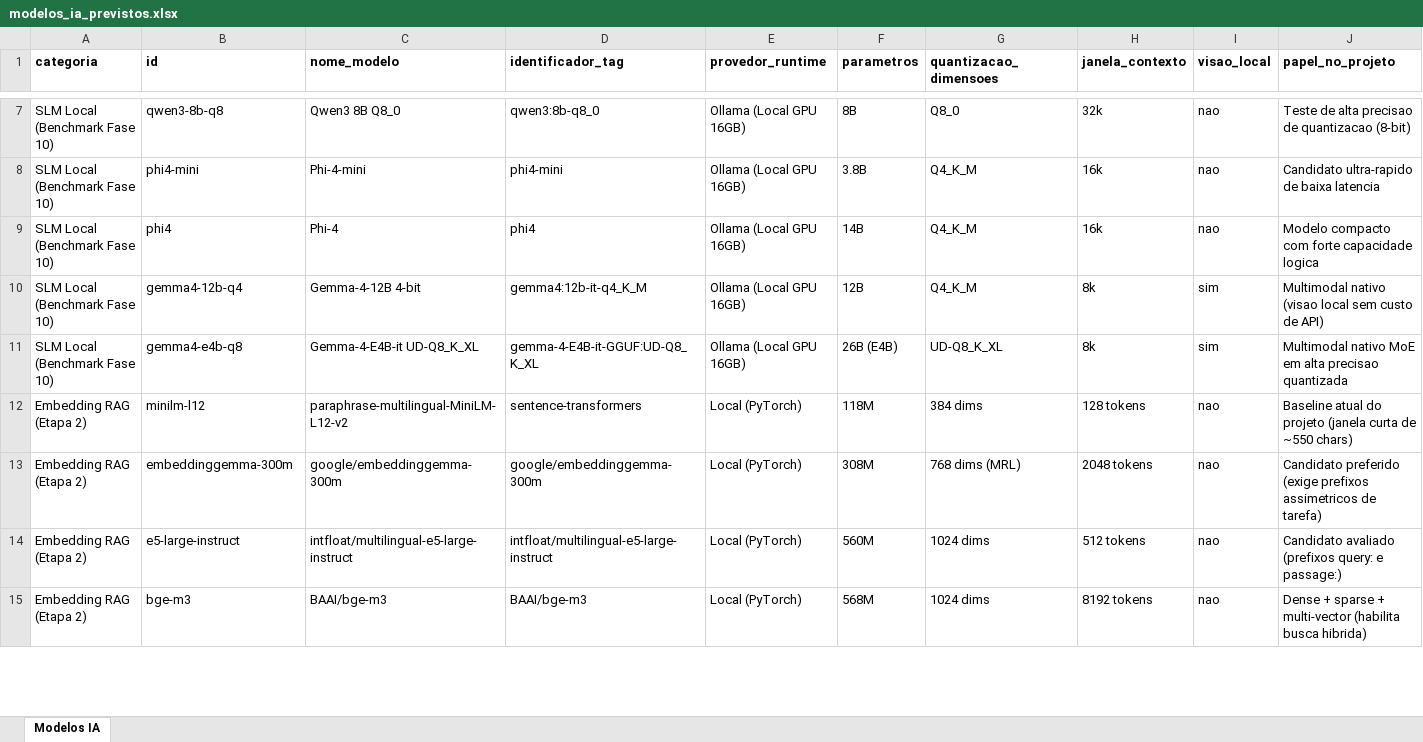
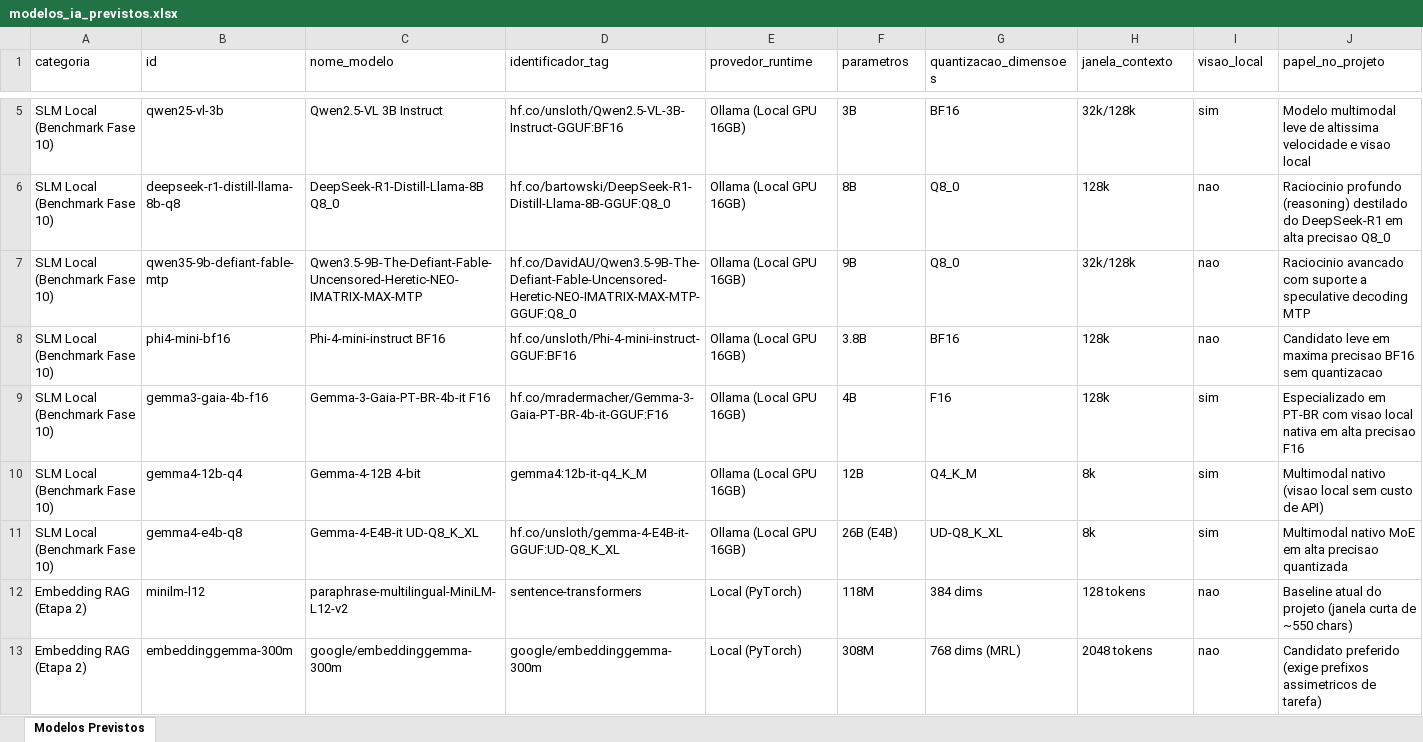
Before and after one commit to augustoglauco/TCC, an Excel workbook: modelos_ia_previstos.xlsx, sheet Modelos Previstos, drawn as a sheet; only a part is shown, gaps mark what is left out; the shorter side is filled out with more unchanged rows; values as stored, in another font and other column widths than the file's, no borders; removed rows and columns are numbered as before the commit, all else as after; the diff covers the shown part only; the diff names each change by its address in the sheet, - before the commit and + after, or states it on an @@ line.

Commit message:
feat(eval): consolida 10 modelos candidatos baixados e dataset de benchmark de imagem
- Atualiza backend/eval/model_benchmark/modelos.json e documentações com o pool de 10 modelos
  baixados no Ollama (Llama 3.2 11B Vision, Qwen2.5-VL 7B/3B, Qwen3.5 9B Q4/Defiant MTP,
  DeepSeek-R1-Distill-Llama-8B Q8, Phi-4-mini BF16, Gemma-3-Gaia 4B F16, Gemma-4-12B/E4B)
- Sincroniza modelos_ia_previstos (.csv, .xlsx, .md) e documentos (ARCHITECTURE, ROADMAP, EVALUATION)
- Monta dataset de benchmark de imagem com 72 casos e suporte a positivas sem aceitos manuais
- Adiciona contagem detalhada de tokens e custos de visão em OpenRouterClient
- Atualiza meta de conjunto de imagens no admin_datasets para 72 casos

```diff
--- a/modelos_ia_previstos.xlsx (sheet Modelos Previstos)
+++ b/modelos_ia_previstos.xlsx (sheet Modelos Previstos)
-sheet tab: Modelos IA
+sheet tab: Modelos Previstos
-A1:J1 bold: on
+A1:J1 bold: off
+row 5: SLM Local (Benchmark Fase 10) | qwen25-vl-3b | Qwen2.5-VL 3B Instruct | hf.co/unsloth/Qwen2.5-VL-3B-Instruct-GGUF:BF16 | Ollama (Local GPU 16GB) | 3B | BF16 | 32k/128k | sim | Modelo multimodal leve de altissima velocidade e visao local
-B6 (id): qwen3-8b-q8
+B6 (id): deepseek-r1-distill-llama-8b-q8
-C6 (nome_modelo): Qwen3 8B Q8_0
+C6 (nome_modelo): DeepSeek-R1-Distill-Llama-8B Q8_0
-D6 (identificador_tag): qwen3:8b-q8_0
+D6 (identificador_tag): hf.co/bartowski/DeepSeek-R1-Distill-Llama-8B-GGUF:Q8_0
-H6 (janela_contexto): 32k
+H6 (janela_contexto): 128k
-J6 (papel_no_projeto): Teste de alta precisao de quantizacao (8-bit)
+J6 (papel_no_projeto): Raciocinio profundo (reasoning) destilado do DeepSeek-R1 em alta precisao Q8_0
+row 7: SLM Local (Benchmark Fase 10) | qwen35-9b-defiant-fable-mtp | Qwen3.5-9B-The-Defiant-Fable-Uncensored-Heretic-NEO-IMATRIX-MAX-MTP | hf.co/DavidAU/Qwen3.5-9B-The-Defiant-Fable-Uncensored-Heretic-NEO-IMATRIX-MAX-MTP-GGUF:Q8_0 | Ollama (Local GPU 16GB) | 9B | Q8_0 | 32k/128k | nao | Raciocinio avancado com suporte a speculative decoding MTP
-B8 (id): phi4-mini
+B8 (id): phi4-mini-bf16
-C8 (nome_modelo): Phi-4-mini
+C8 (nome_modelo): Phi-4-mini-instruct BF16
-D8 (identificador_tag): phi4-mini
+D8 (identificador_tag): hf.co/unsloth/Phi-4-mini-instruct-GGUF:BF16
-G8 (quantizacao_dimensoes): Q4_K_M
+G8 (quantizacao_dimensoes): BF16
-H8 (janela_contexto): 16k
+H8 (janela_contexto): 128k
-J8 (papel_no_projeto): Candidato ultra-rapido de baixa latencia
+J8 (papel_no_projeto): Candidato leve em maxima precisao BF16 sem quantizacao
-row 9: SLM Local (Benchmark Fase 10) | phi4 | Phi-4 | phi4 | Ollama (Local GPU 16GB) | 14B | Q4_K_M | 16k | nao | Modelo compacto com forte capacidade logica
+row 9: SLM Local (Benchmark Fase 10) | gemma3-gaia-4b-f16 | Gemma-3-Gaia-PT-BR-4b-it F16 | hf.co/mradermacher/Gemma-3-Gaia-PT-BR-4b-it-GGUF:F16 | Ollama (Local GPU 16GB) | 4B | F16 | 128k | sim | Especializado em PT-BR com visao local nativa em alta precisao F16
-D11 (identificador_tag): gemma-4-E4B-it-GGUF:UD-Q8_K_XL
+D11 (identificador_tag): hf.co/unsloth/gemma-4-E4B-it-GGUF:UD-Q8_K_XL
```
Also changed, not shown: 5 added rows, 4 removed rows and 4 edited cells elsewhere in this sheet, 22 other files.
